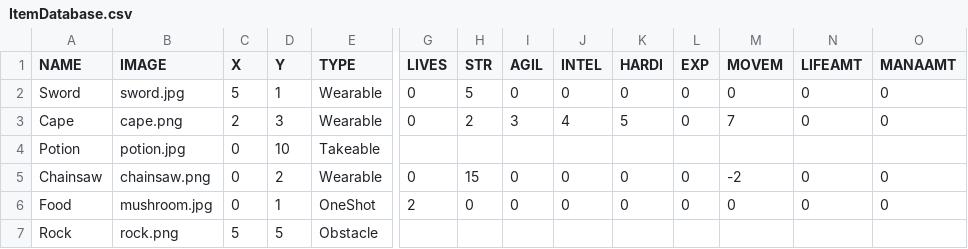
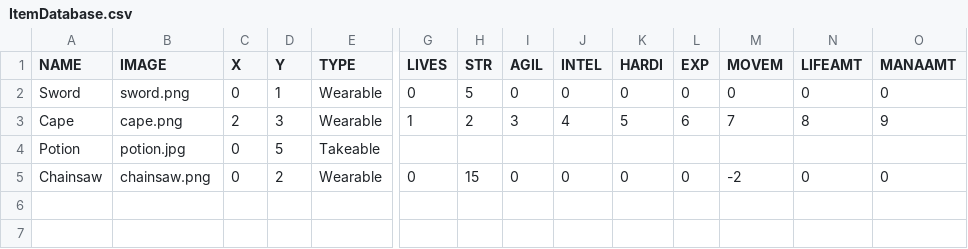
Before and after one commit to OopsIDidItAgain/RPG_Iter1, a CSV file: src/ItemDatabase.csv, drawn as a sheet; only a part is shown, gaps mark what is left out; rows hold the shown columns only; the diff names each change by its address in the sheet, - before the commit and + after, or states it on an @@ line.

```diff
--- a/src/ItemDatabase.csv
+++ b/src/ItemDatabase.csv
-B2 (IMAGE): sword.jpg
+B2 (IMAGE): sword.png
-C2 (X): 5
+C2 (X): 0
-G3 (LIVES): 0
+G3 (LIVES): 1
-L3 (EXP): 0
+L3 (EXP): 6
-N3 (LIFEAMT): 0
+N3 (LIFEAMT): 8
-O3 (MANAAMT): 0
+O3 (MANAAMT): 9
-D4 (Y): 10
+D4 (Y): 5
-row 6: Food | mushroom.jpg | 0 | 1 | OneShot | 2 | 0 | 0 | 0 | 0 | 0 | 0 | 0 | 0
-row 7: Rock | rock.png | 5 | 5 | Obstacle
```
Also changed, not shown: 8 other files.
